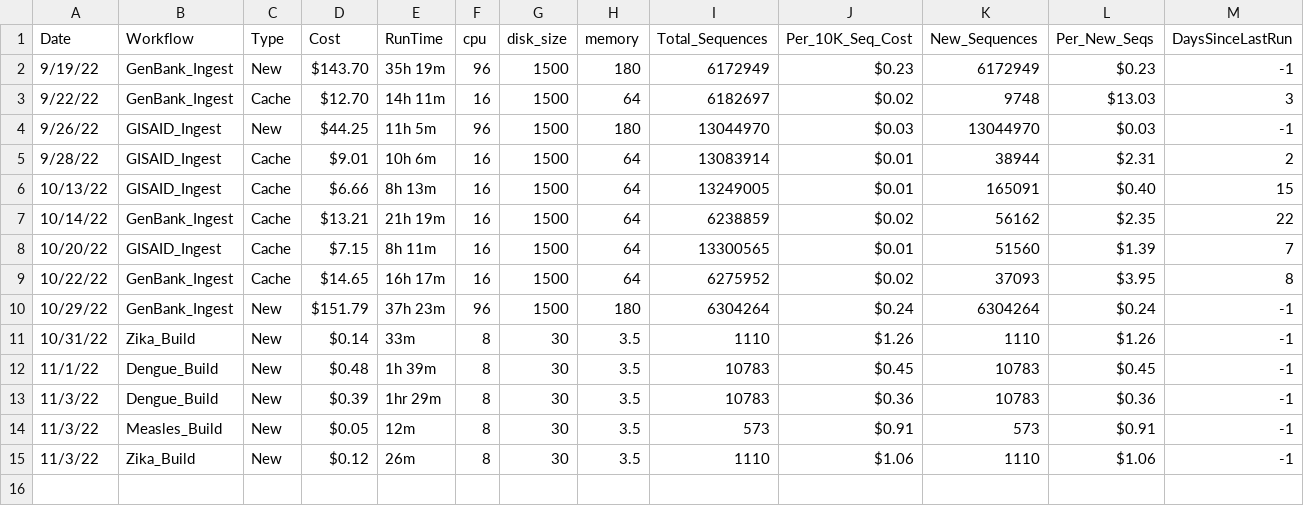
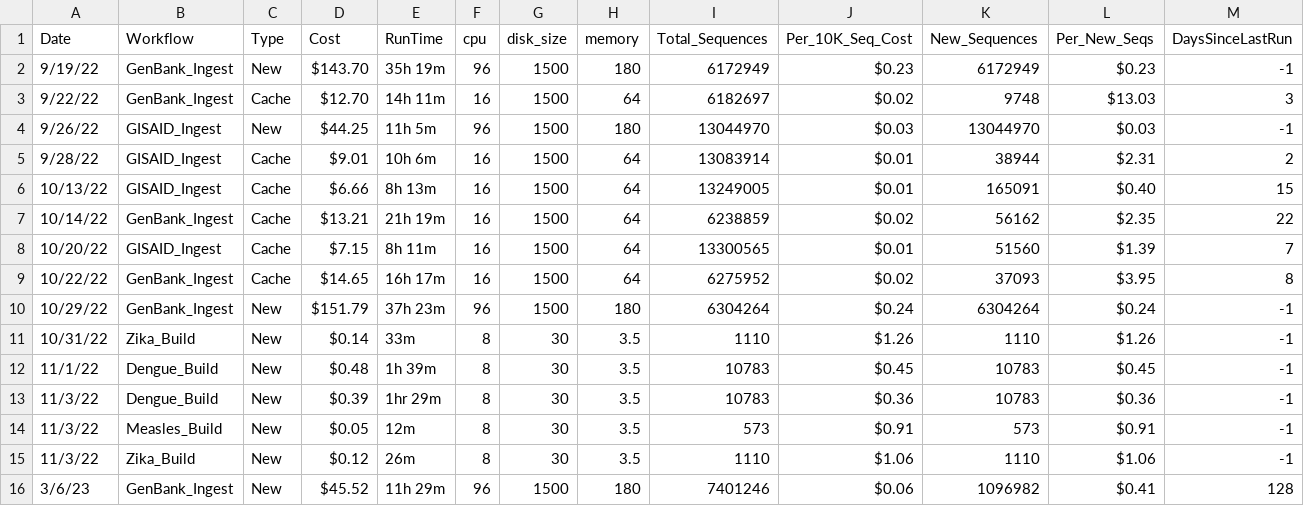
Before and after one commit to j23414/mini_wdl, a TSV file: data/benchmarks.tsv, drawn as a sheet; only a part is shown; rows hold the shown columns only; the diff names each change by its address in the sheet, - before the commit and + after, or states it on an @@ line.

Commit message:
update benchmarks

```diff
--- a/data/benchmarks.tsv
+++ b/data/benchmarks.tsv
+row 16: 3/6/23 | GenBank_Ingest | New | $45.52 | 11h 29m | 96 | 1500 | 180 | 7401246 | $0.06 | 1096982 | $0.41 | 128
```
